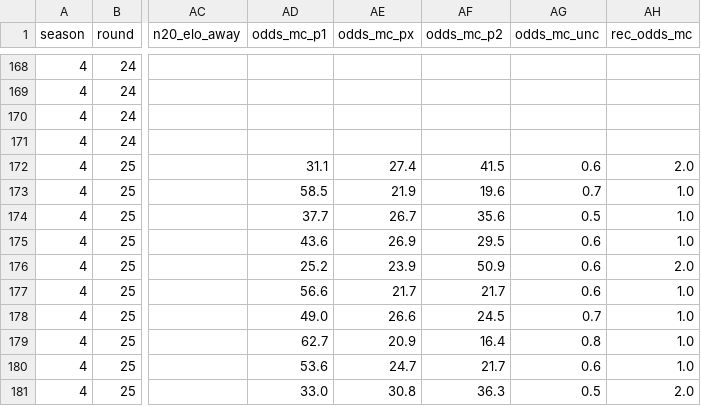
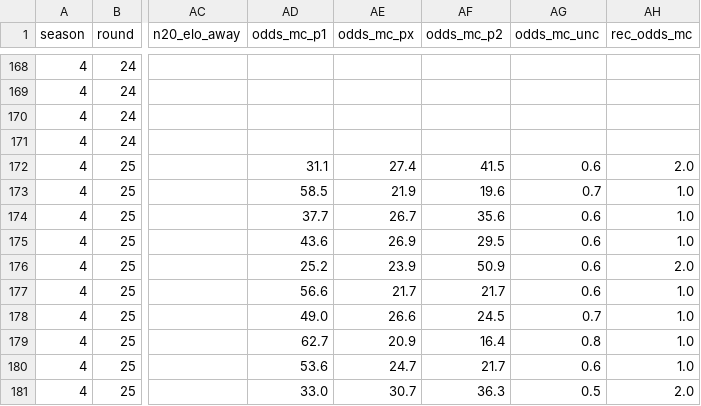
Before and after one commit to Stenner93/Odds, a CSV file: data/odds.csv, drawn as a sheet; only a part is shown, gaps mark what is left out; the diff names each change by its address in the sheet, - before the commit and + after, or states it on an @@ line.

```diff
--- a/data/odds.csv
+++ b/data/odds.csv
-AG174 (odds_mc_unc): 0.5
+AG174 (odds_mc_unc): 0.6
-AE181 (odds_mc_px): 30.8
+AE181 (odds_mc_px): 30.7
```
Also changed, not shown: 1 other file.
